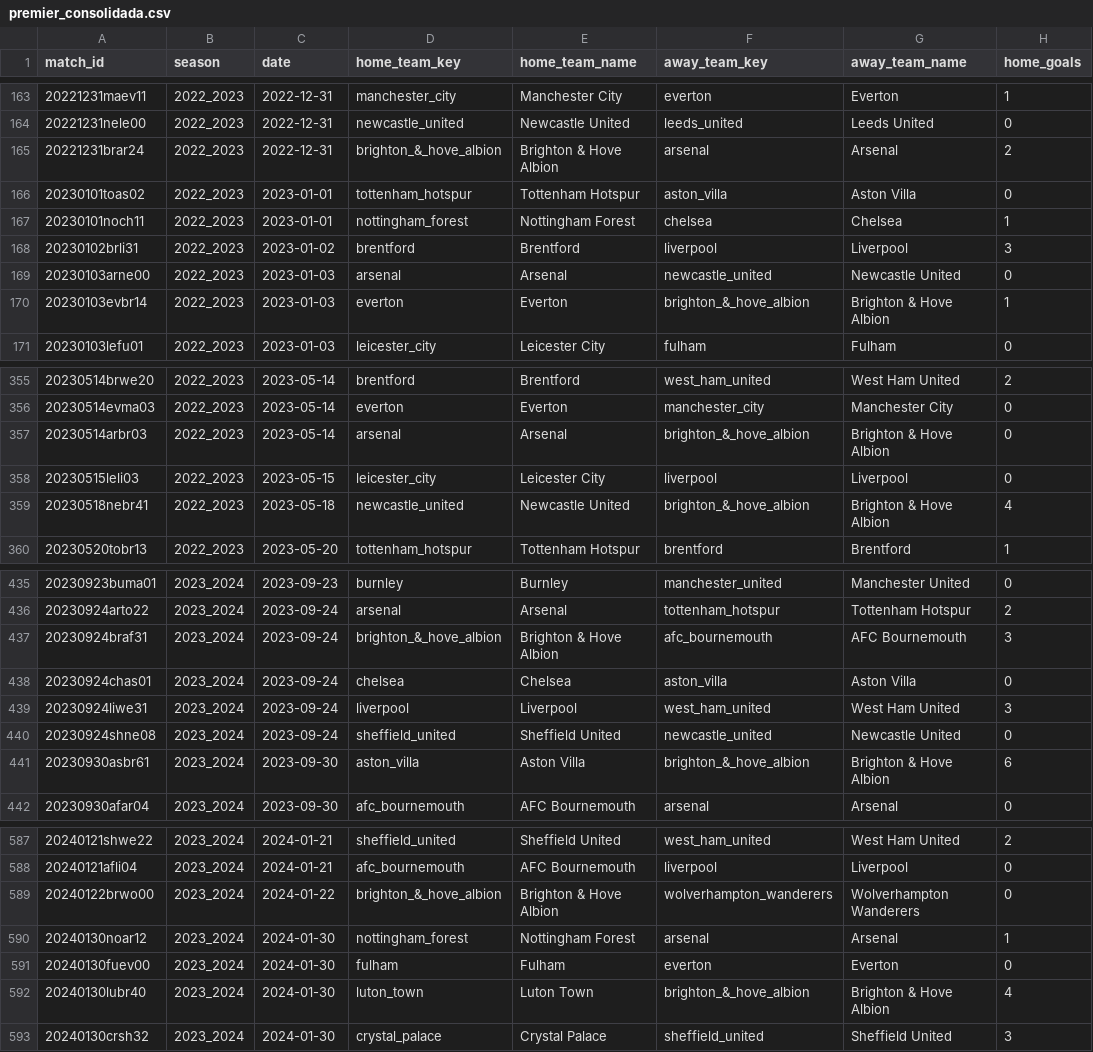
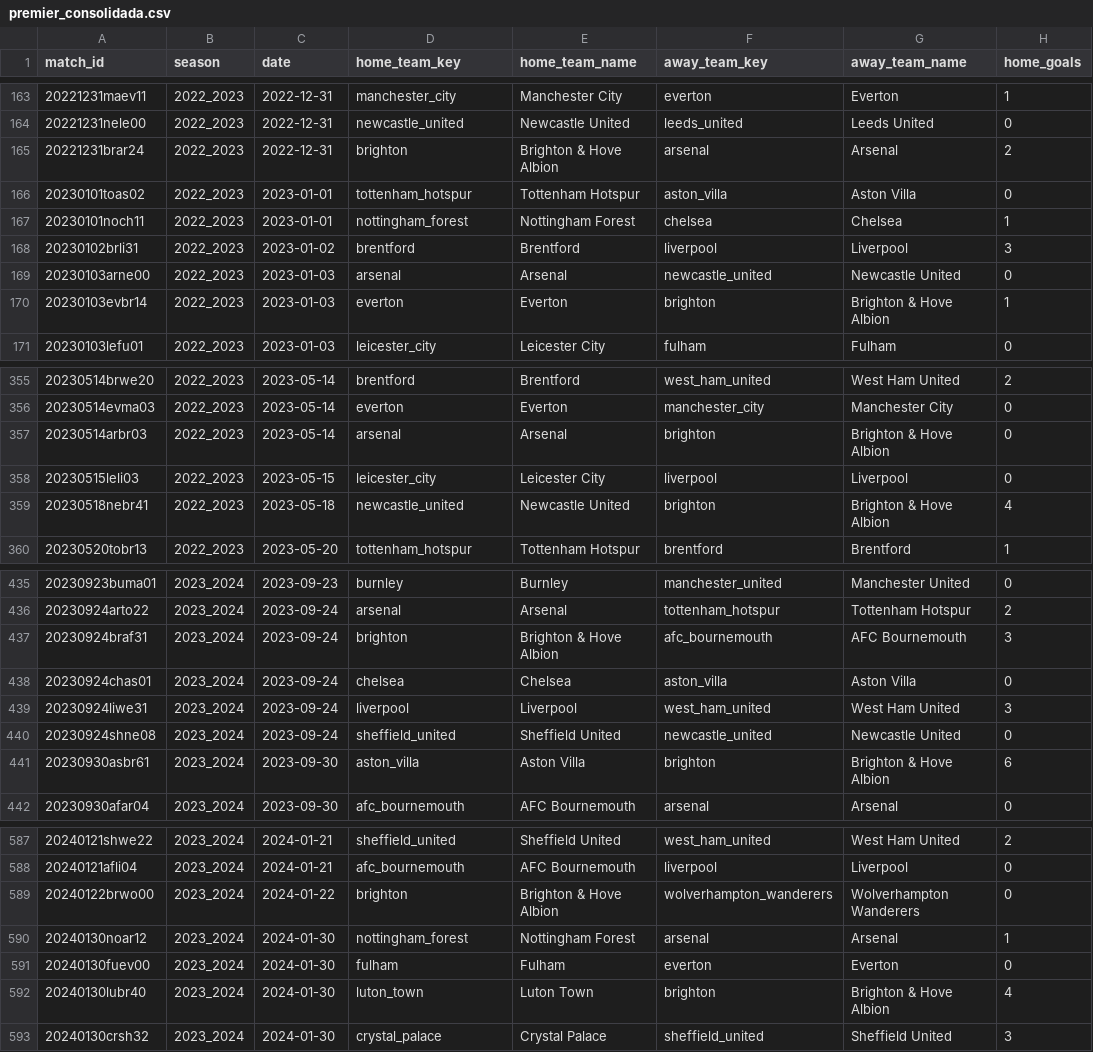
Before and after one commit to 450fausto/Premier_web_scraping, a CSV file: premier_consolidada.csv, drawn as a sheet; only a part is shown, gaps mark what is left out; the diff covers the shown part only; the diff names each change by its address in the sheet, - before the commit and + after, or states it on an @@ line.

```diff
--- a/premier_consolidada.csv
+++ b/premier_consolidada.csv
-D165 (home_team_key): brighton_&_hove_albion
+D165 (home_team_key): brighton
-F170 (away_team_key): brighton_&_hove_albion
+F170 (away_team_key): brighton
-F357 (away_team_key): brighton_&_hove_albion
+F357 (away_team_key): brighton
-F359 (away_team_key): brighton_&_hove_albion
+F359 (away_team_key): brighton
-D437 (home_team_key): brighton_&_hove_albion
+D437 (home_team_key): brighton
-F441 (away_team_key): brighton_&_hove_albion
+F441 (away_team_key): brighton
-D589 (home_team_key): brighton_&_hove_albion
+D589 (home_team_key): brighton
-F592 (away_team_key): brighton_&_hove_albion
+F592 (away_team_key): brighton
```
Also changed, not shown: 144 edited cells elsewhere in this file.
